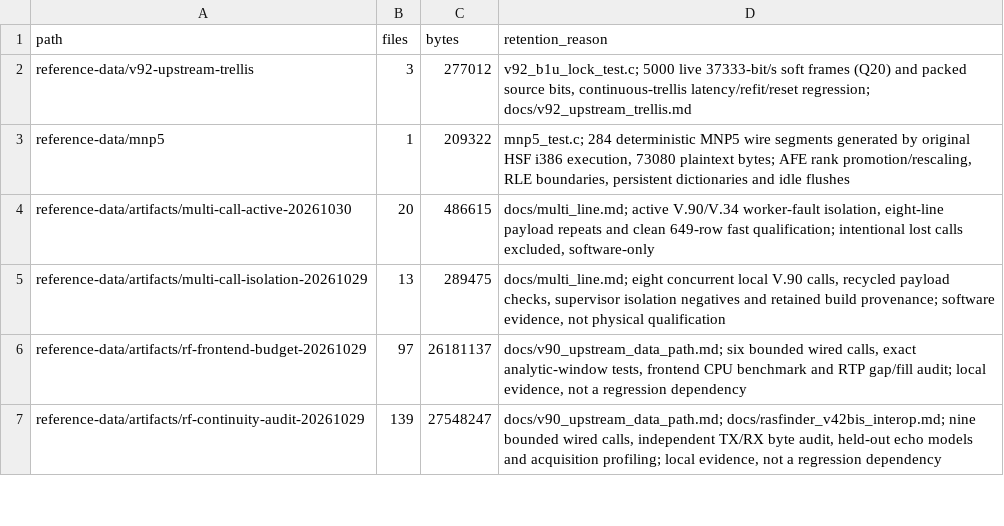
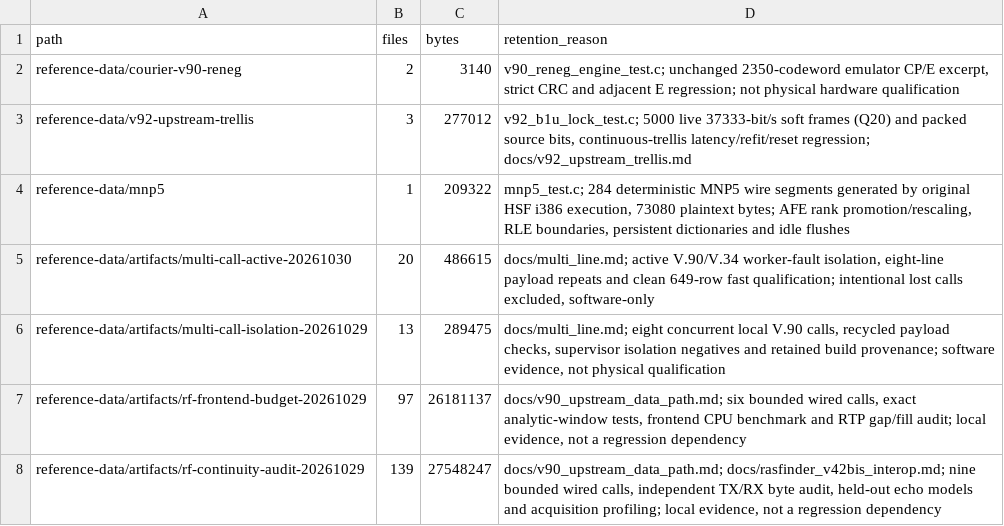
Before and after one commit to cryan209/v90modem, a TSV file: reference-data/index.tsv, drawn as a sheet; only a part is shown.

Commit message:
Fix Courier V.90 renegotiation state and strict CP/E recovery
V.90 (09/98) 9.6.1.2, 8.6.4 and 8.6.5: use fresh receive/mapping epochs, correct per-interval Rd/Rt magnitudes and reset TRN2d memories. Retire the acquired DATA receiver when answering S; do not interpret CP as a bad data channel and spuriously lower the upstream offer.

Observe actual adjacent E on the batch decoder's own CRC-valid CP hypothesis (9.4.1.4), retaining independent B1 validation. Add lifecycle, magnitude, changed-rate and retained-waveform regressions. Pinned 600M-instruction Courier emulator calls pass exact 38400-byte duplex at 5/20 ms with no full retrain; responder-disabled control restores retrains. Physical hardware remains unqualified.

```diff
--- a/reference-data/index.tsv
+++ b/reference-data/index.tsv
@@ -1,2 +1,3 @@
 path	files	bytes	retention_reason
+reference-data/courier-v90-reneg	2	3140	v90_reneg_engine_test.c; unchanged 2350-codeword emulator CP/E excerpt, strict CRC and adjacent E regression; not physical hardware qualification
 reference-data/v92-upstream-trellis	3	277012	v92_b1u_lock_test.c; 5000 live 37333-bit/s soft frames (Q20) and packed source bits, continuous-trellis latency/refit/reset regression; docs/v92_upstream_trellis.md
```
Also changed, not shown: 15 other files.
